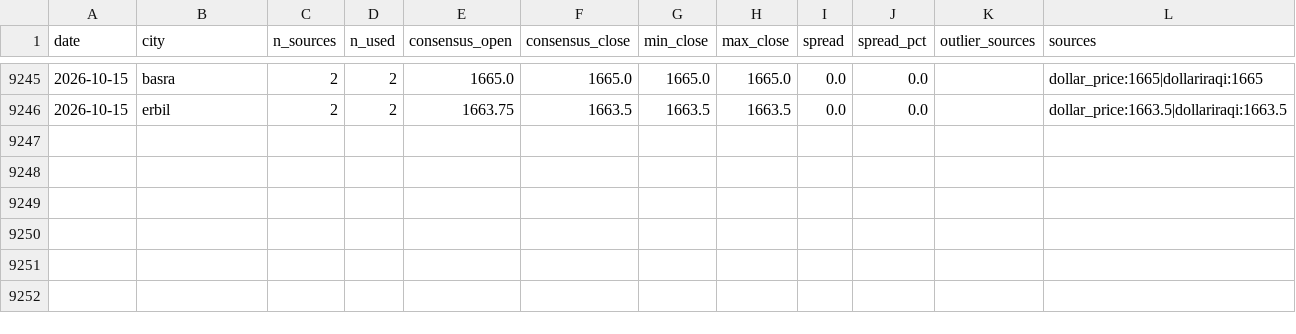
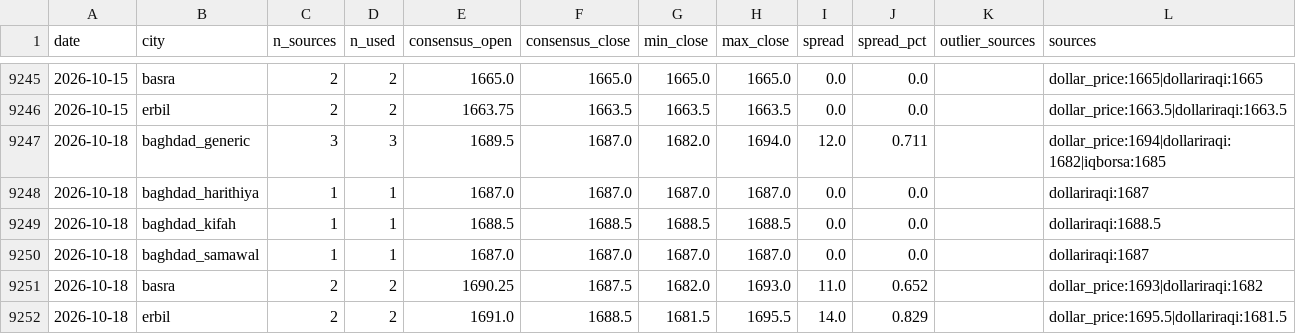
Before and after one commit to HusseinKh90/Iraq-parallel-exchange-rate, a CSV file: data/consensus_city_day.csv, drawn as a sheet; only a part is shown, gaps mark what is left out.

```diff
--- a/data/consensus_city_day.csv
+++ b/data/consensus_city_day.csv
@@ -9246 +9246,7 @@ date,city,n_sources,n_used,consensus_open,consensus_close,min_close,max_close,sp
 2026-10-15,erbil,2,2,1663.75,1663.5,1663.5,1663.5,0.0,0.0,,dollar_price:1663.5|dollariraqi:1663.5
+2026-10-18,baghdad_generic,3,3,1689.5,1687.0,1682.0,1694.0,12.0,0.711,,dollar_price:1694|dollariraqi:1682|iqborsa:1685
+2026-10-18,baghdad_harithiya,1,1,1687.0,1687.0,1687.0,1687.0,0.0,0.0,,dollariraqi:1687
+2026-10-18,baghdad_kifah,1,1,1688.5,1688.5,1688.5,1688.5,0.0,0.0,,dollariraqi:1688.5
+2026-10-18,baghdad_samawal,1,1,1687.0,1687.0,1687.0,1687.0,0.0,0.0,,dollariraqi:1687
+2026-10-18,basra,2,2,1690.25,1687.5,1682.0,1693.0,11.0,0.652,,dollar_price:1693|dollariraqi:1682
+2026-10-18,erbil,2,2,1691.0,1688.5,1681.5,1695.5,14.0,0.829,,dollar_price:1695.5|dollariraqi:1681.5
```
Also changed, not shown: data/consensus_daily.csv, data/daily/dollar_price.csv, 13 other files.
